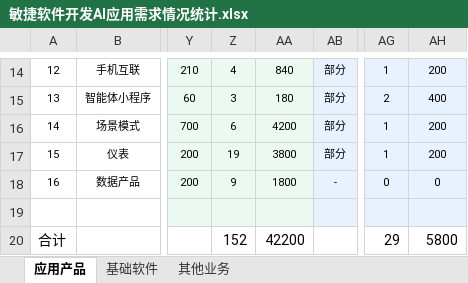
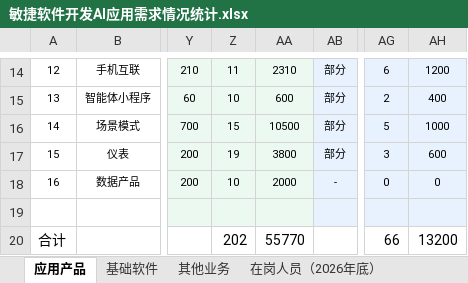
Before and after one commit to astra-flow/astra-poc, an Excel workbook: issues/728-token-budget-estimation/data/敏捷软件开发AI应用需求情况统计.xlsx, sheet 应用产品, drawn as a sheet; only a part is shown, gaps mark what is left out; values as stored, in another font and other column widths than the file's, no borders; the diff covers the shown part only; the diff names each change by its address in the sheet, - before the commit and + after, or states it on an @@ line.

```diff
--- a/issues/728-token-budget-estimation/data/敏捷软件开发AI应用需求情况统计.xlsx (sheet 应用产品)
+++ b/issues/728-token-budget-estimation/data/敏捷软件开发AI应用需求情况统计.xlsx (sheet 应用产品)
+sheet tab: 在岗人员（2026年底）
-Z14: 4
+Z14: 11
-AA14: 840
+AA14: 2310
-AG14: 1
+AG14: 6
-AH14: 200
+AH14: 1200
-Z15: 3
+Z15: 10
-AA15: 180
+AA15: 600
-Z16: 6
+Z16: 15
-AA16: 4200
+AA16: 10500
-AG16: 1
+AG16: 5
-AH16: 200
+AH16: 1000
-AG17: 1
+AG17: 3
-AH17: 200
+AH17: 600
-Z18: 9
+Z18: 10
-AA18: 1800
+AA18: 2000
-Z20: 152
+Z20: 202
-AA20: 42200
+AA20: 55770
-AG20: 29
+AG20: 66
-AH20: 5800
+AH20: 13200
```
Also changed, not shown: 32 edited cells elsewhere in this sheet, sheet 基础软件, sheet 其他业务, 6 other files.
